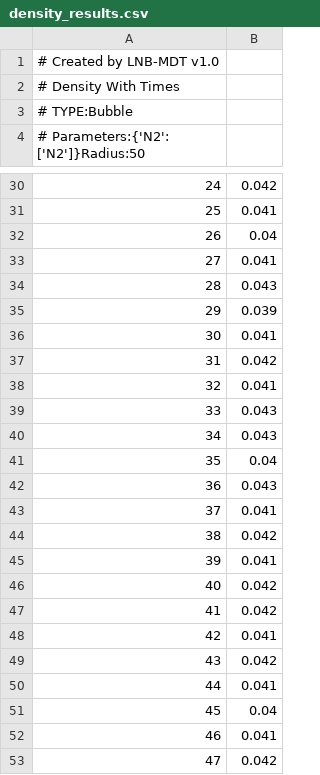
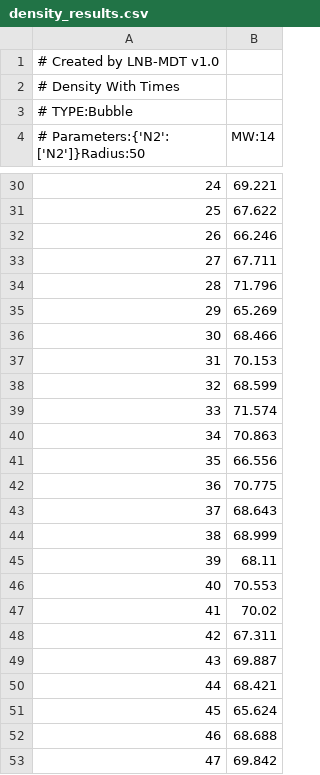
Before and after one commit to xinyuren-bio/LNB-MDT, a CSV file: cases/csv/density_results.csv, drawn as a sheet; only a part is shown, gaps mark what is left out; the diff covers the shown part only; the diff names each change by its address in the sheet, - before the commit and + after, or states it on an @@ line.

```diff
--- a/cases/csv/density_results.csv
+++ b/cases/csv/density_results.csv
-B4: (empty)
+B4: MW:14
-B30 (MW:14): 0.042
+B30 (MW:14): 69.221
-B31 (MW:14): 0.041
+B31 (MW:14): 67.622
-B32 (MW:14): 0.04
+B32 (MW:14): 66.246
-B33 (MW:14): 0.041
+B33 (MW:14): 67.711
-B34 (MW:14): 0.043
+B34 (MW:14): 71.796
-B35 (MW:14): 0.039
+B35 (MW:14): 65.269
-B36 (MW:14): 0.041
+B36 (MW:14): 68.466
-B37 (MW:14): 0.042
+B37 (MW:14): 70.153
-B38 (MW:14): 0.041
+B38 (MW:14): 68.599
-B39 (MW:14): 0.043
+B39 (MW:14): 71.574
-B40 (MW:14): 0.043
+B40 (MW:14): 70.863
-B41 (MW:14): 0.04
+B41 (MW:14): 66.556
-B42 (MW:14): 0.043
+B42 (MW:14): 70.775
-B43 (MW:14): 0.041
+B43 (MW:14): 68.643
-B44 (MW:14): 0.042
+B44 (MW:14): 68.999
-B45 (MW:14): 0.041
+B45 (MW:14): 68.11
-B46 (MW:14): 0.042
+B46 (MW:14): 70.553
-B47 (MW:14): 0.042
+B47 (MW:14): 70.02
-B48 (MW:14): 0.041
+B48 (MW:14): 67.311
-B49 (MW:14): 0.042
+B49 (MW:14): 69.887
-B50 (MW:14): 0.041
+B50 (MW:14): 68.421
-B51 (MW:14): 0.04
+B51 (MW:14): 65.624
-B52 (MW:14): 0.041
+B52 (MW:14): 68.688
-B53 (MW:14): 0.042
+B53 (MW:14): 69.842
```
Also changed, not shown: 57 edited cells elsewhere in this file, 19 other files.
